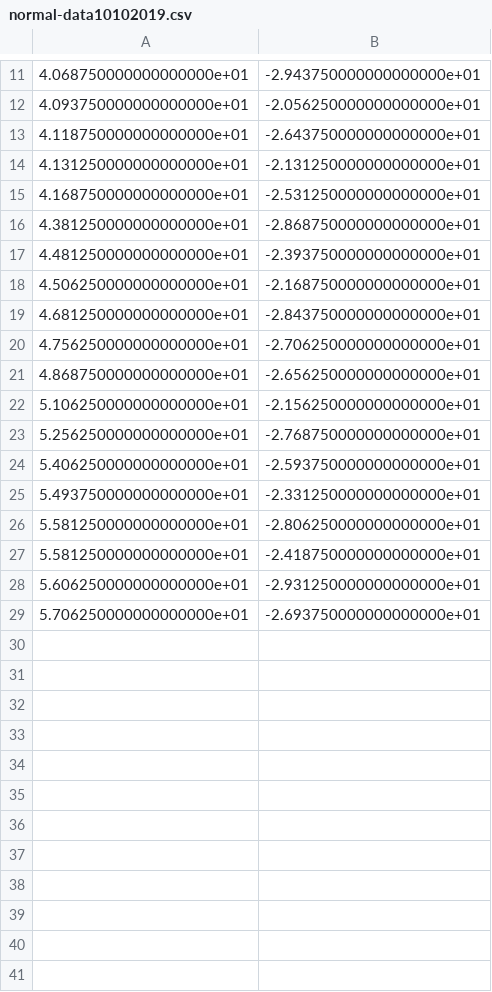
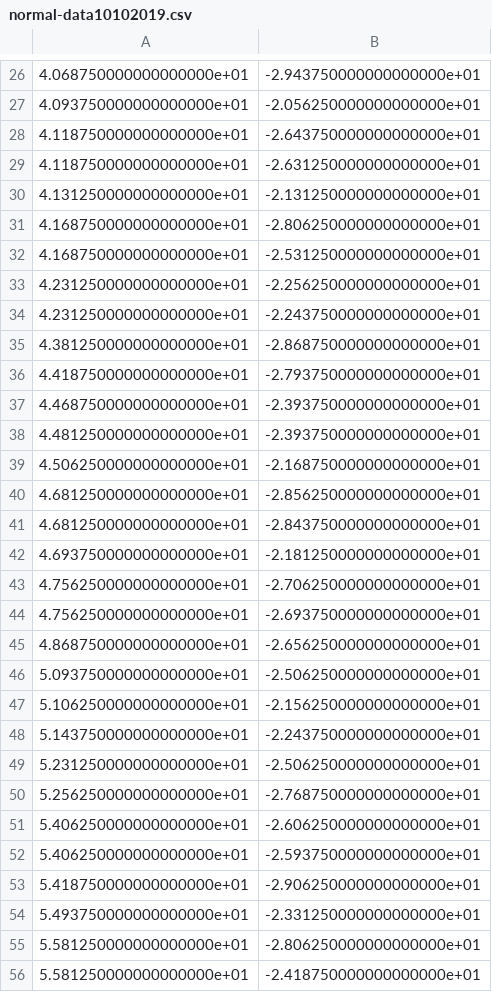
Before and after one commit to j-bowhay/mdm-phase-a, a CSV file: normal-data10102019.csv, drawn as a sheet; only a part is shown, gaps mark what is left out; the shorter side is filled out with more unchanged rows; the diff covers the shown part only; the diff names each change by its address in the sheet, - before the commit and + after, or states it on an @@ line.

```diff
--- a/normal-data10102019.csv
+++ b/normal-data10102019.csv
+row 29: 4.118750000000000000e+01 | -2.631250000000000000e+01
+row 31: 4.168750000000000000e+01 | -2.806250000000000000e+01
+row 33: 4.231250000000000000e+01 | -2.256250000000000000e+01
+row 34: 4.231250000000000000e+01 | -2.243750000000000000e+01
+row 36: 4.418750000000000000e+01 | -2.793750000000000000e+01
+row 37: 4.468750000000000000e+01 | -2.393750000000000000e+01
+row 40: 4.681250000000000000e+01 | -2.856250000000000000e+01
+row 42: 4.693750000000000000e+01 | -2.181250000000000000e+01
+row 44: 4.756250000000000000e+01 | -2.693750000000000000e+01
+row 46: 5.093750000000000000e+01 | -2.506250000000000000e+01
+row 48: 5.143750000000000000e+01 | -2.243750000000000000e+01
+row 49: 5.231250000000000000e+01 | -2.506250000000000000e+01
+row 51: 5.406250000000000000e+01 | -2.606250000000000000e+01
+row 53: 5.418750000000000000e+01 | -2.906250000000000000e+01
```
Also changed, not shown: 20 added rows elsewhere in this file, 13 other files.
